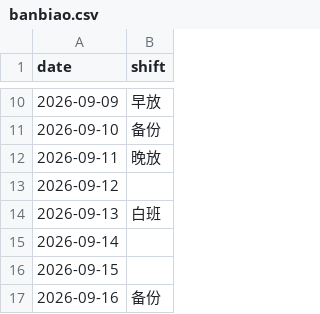
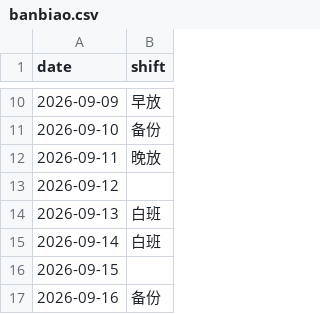
Before and after one commit to AJ-JOJ/paiban-remind, a CSV file: banbiao.csv, drawn as a sheet; only a part is shown, gaps mark what is left out.

Commit message:
Update banbiao.csv

```diff
--- a/banbiao.csv
+++ b/banbiao.csv
@@ -14,3 +14,3 @@
 2026-09-13,白班
-2026-09-14,
+2026-09-14,白班
 2026-09-15,
```
